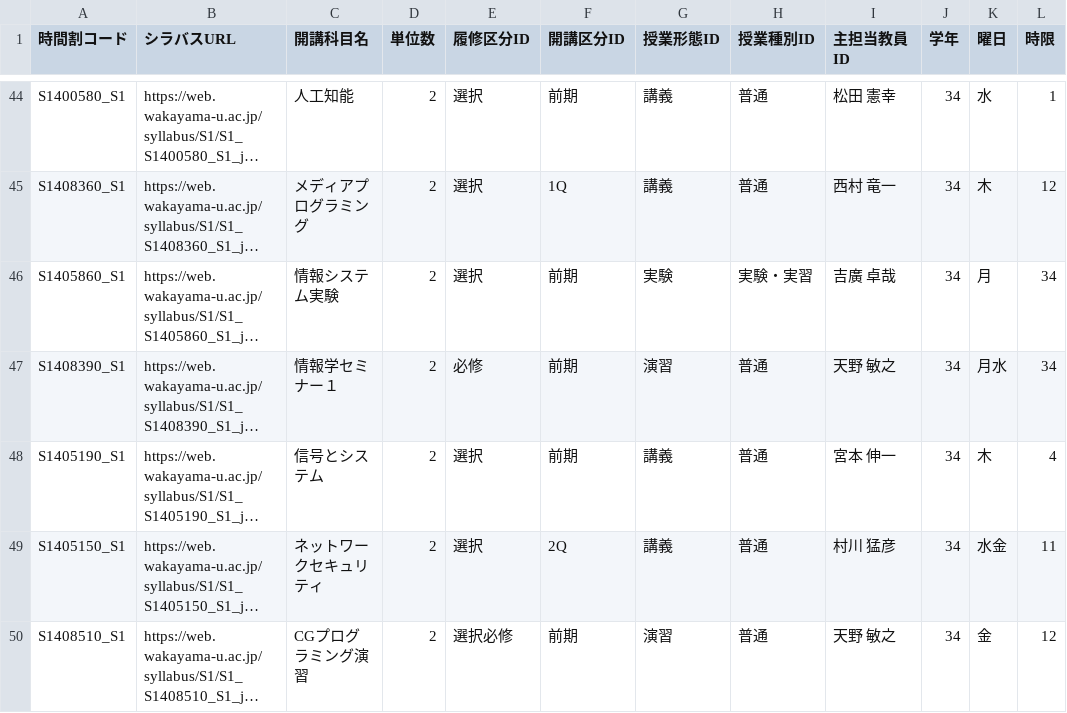
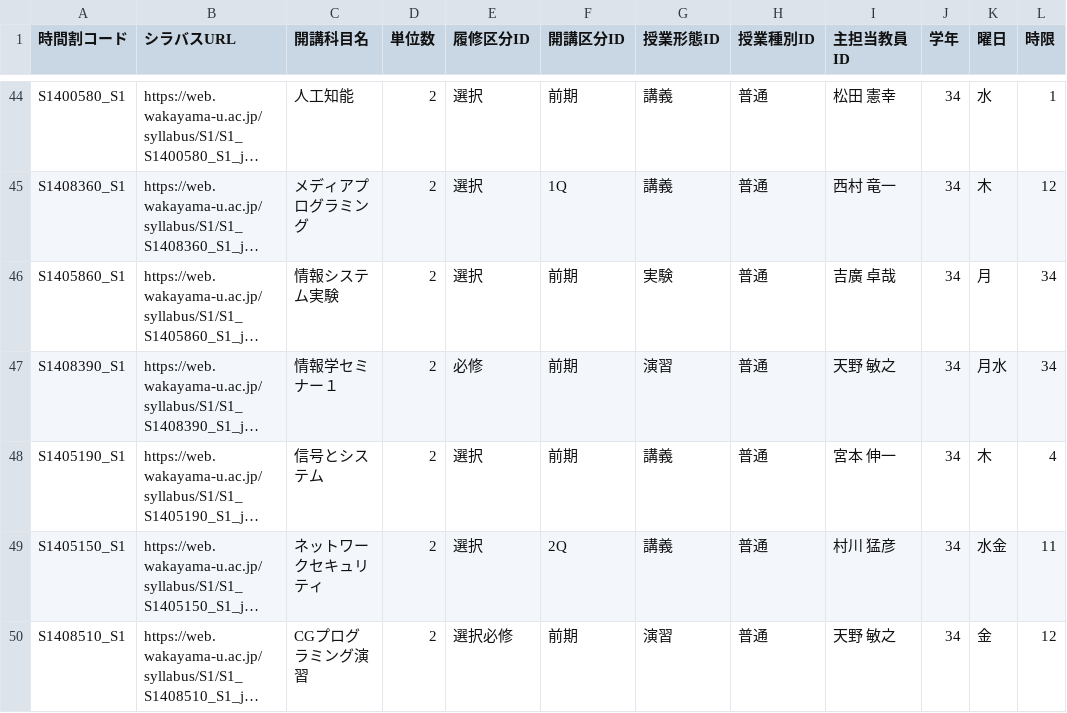
Before and after one commit to tsmh3939/ModelTimeTable, a CSV file: docs/DB2-1.csv, drawn as a sheet; only a part is shown, gaps mark what is left out; long unchanged cells end in …; the diff names each change by its address in the sheet, - before the commit and + after, or states it on an @@ line.

```diff
--- a/docs/DB2-1.csv
+++ b/docs/DB2-1.csv
-H46 (授業種別ID): 実験・実習
+H46 (授業種別ID): 普通
```
Also changed, not shown: 3 other files.
